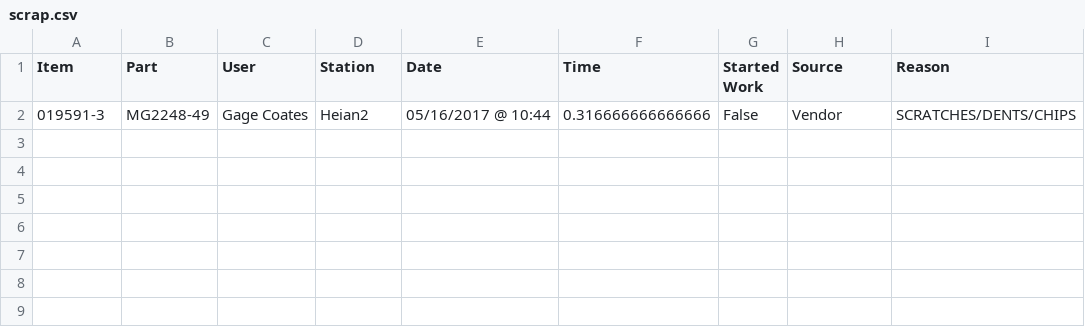
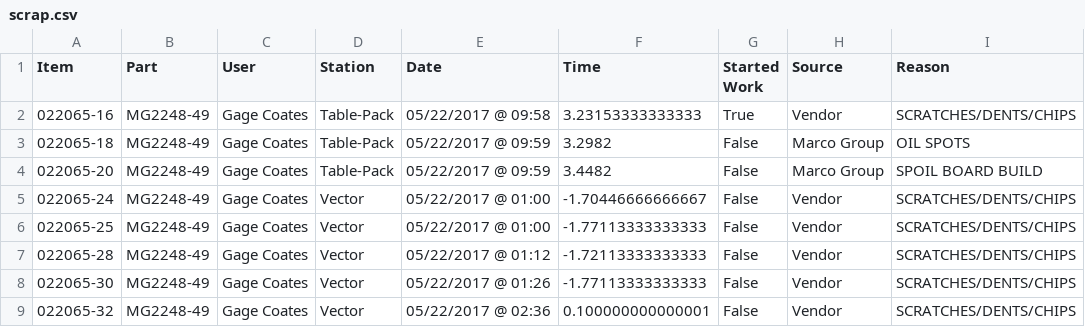
Before and after one commit to sg-p4x347/Efficient-Automatic-Traveler-System, a CSV file: Efficient Automatic Traveler System/bin/Debug/EATS Client/scrap.csv, drawn as a sheet.

```diff
--- a/Efficient Automatic Traveler System/bin/Debug/EATS Client/scrap.csv
+++ b/Efficient Automatic Traveler System/bin/Debug/EATS Client/scrap.csv
@@ -1,2 +1,9 @@
 "Item","Part","User","Station","Date","Time","Started Work","Source","Reason"
-"019591-3","MG2248-49","Gage Coates","Heian2","05/16/2017 @ 10:44","0.316666666666666","False","Vendor","SCRATCHES/DENTS/CHIPS"
+"022065-16","MG2248-49","Gage Coates","Table-Pack","05/22/2017 @ 09:58","3.23153333333333","True","Vendor","SCRATCHES/DENTS/CHIPS"
+"022065-18","MG2248-49","Gage Coates","Table-Pack","05/22/2017 @ 09:59","3.2982","False","Marco Group","OIL SPOTS"
+"022065-20","MG2248-49","Gage Coates","Table-Pack","05/22/2017 @ 09:59","3.4482","False","Marco Group","SPOIL BOARD BUILD"
+"022065-24","MG2248-49","Gage Coates","Vector","05/22/2017 @ 01:00","-1.70446666666667","False","Vendor","SCRATCHES/DENTS/CHIPS"
+"022065-25","MG2248-49","Gage Coates","Vector","05/22/2017 @ 01:00","-1.77113333333333","False","Vendor","SCRATCHES/DENTS/CHIPS"
+"022065-28","MG2248-49","Gage Coates","Vector","05/22/2017 @ 01:12","-1.72113333333333","False","Vendor","SCRATCHES/DENTS/CHIPS"
+"022065-30","MG2248-49","Gage Coates","Vector","05/22/2017 @ 01:26","-1.77113333333333","False","Vendor","SCRATCHES/DENTS/CHIPS"
+"022065-32","MG2248-49","Gage Coates","Vector","05/22/2017 @ 02:36","0.100000000000001","False","Vendor","SCRATCHES/DENTS/CHIPS"
```
Also changed, not shown: 19 other files.
